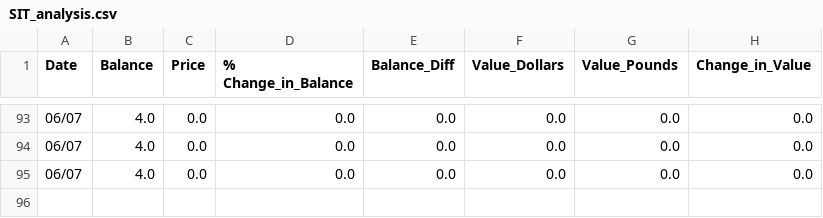
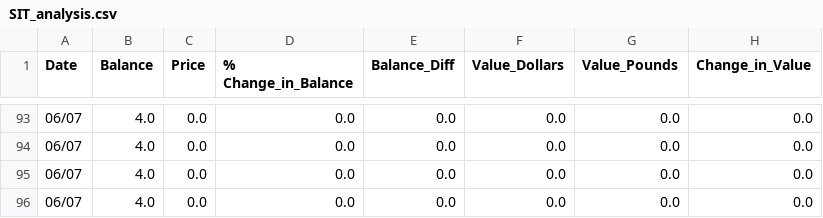
Before and after one commit to Jack-Weeks/CryptoTracker, a CSV file: docs/graphing/data/SIT_analysis.csv, drawn as a sheet; only a part is shown, gaps mark what is left out; the diff names each change by its address in the sheet, - before the commit and + after, or states it on an @@ line.

```diff
--- a/docs/graphing/data/SIT_analysis.csv
+++ b/docs/graphing/data/SIT_analysis.csv
+row 96: 06/07 | 4.0 | 0.0 | 0.0 | 0.0 | 0.0 | 0.0 | 0.0
```
Also changed, not shown: docs/graphing/data/AR_analysis.csv, docs/graphing/data/CGN_analysis.csv, 20 other files.
